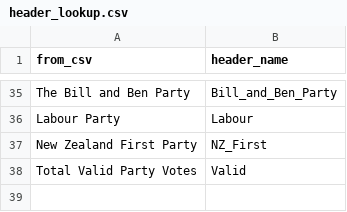
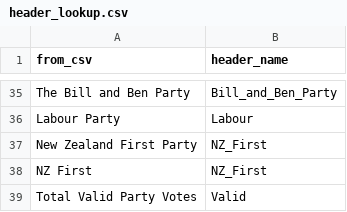
Before and after one commit to andy3092/NZ-Elections-Data-Cleaning, a CSV file: header_lookup.csv, drawn as a sheet; only a part is shown, gaps mark what is left out.

Commit message:
Added NZ First to the list

```diff
--- a/header_lookup.csv
+++ b/header_lookup.csv
@@ -37,2 +37,3 @@ Labour Party,Labour
 New Zealand First Party,NZ_First
+NZ First,NZ_First
 Total Valid Party Votes,Valid
```
